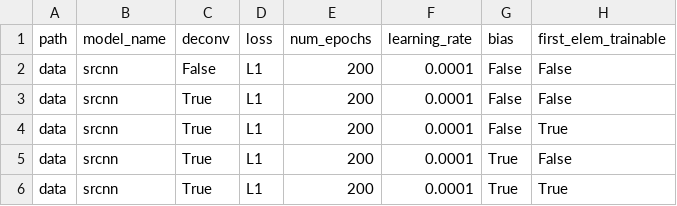
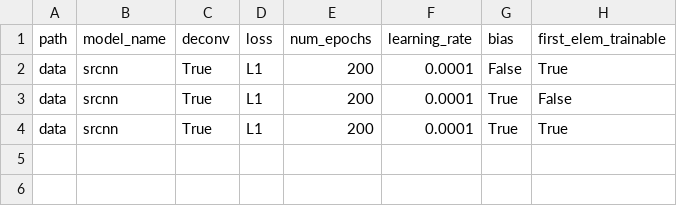
Before and after one commit to rashaad-meyer/ml_masters_uct, a CSV file: experiment_csv/regression.csv, drawn as a sheet.

Commit message:
changed experiments

```diff
--- a/experiment_csv/regression.csv
+++ b/experiment_csv/regression.csv
@@ -1,4 +1,2 @@
 path,model_name,deconv,loss,num_epochs,learning_rate,bias,first_elem_trainable
-data,srcnn,False,L1,200,0.0001,False,False
-data,srcnn,True,L1,200,0.0001,False,False
 data,srcnn,True,L1,200,0.0001,False,True
```
